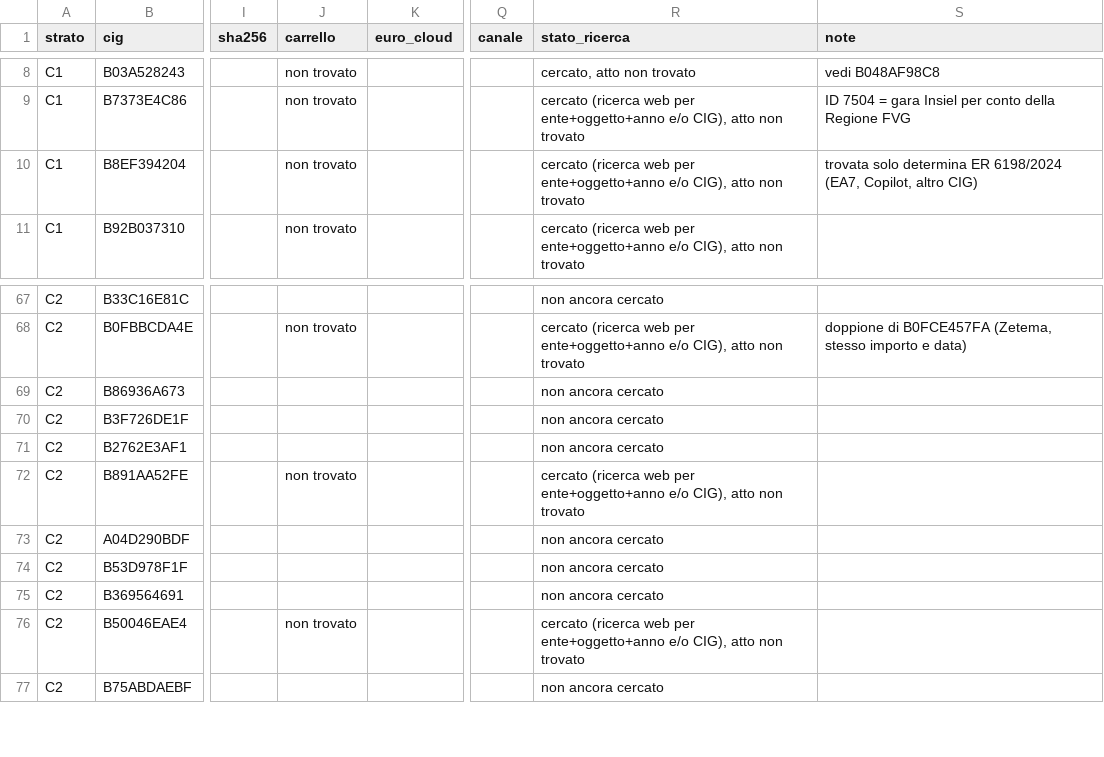
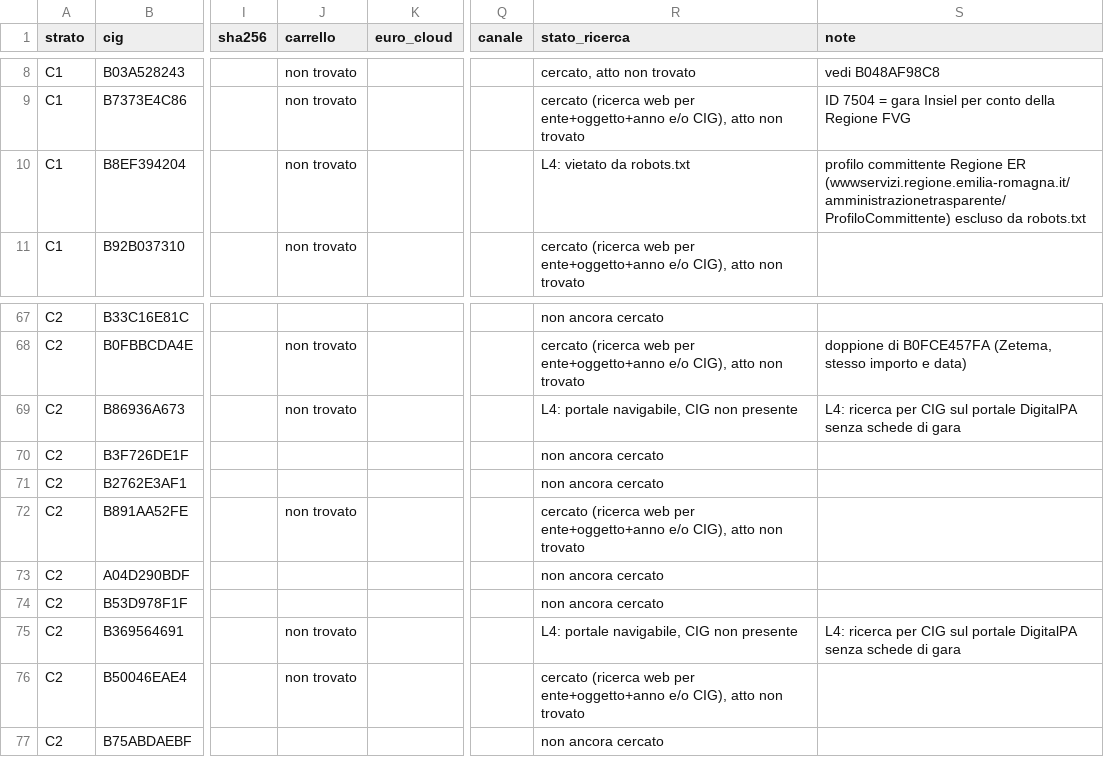
Before and after one commit to mxmap-it/analisi-spesa-ict, a CSV file: report/convenzioni/ea-campione/risultati.csv, drawn as a sheet; only a part is shown, gaps mark what is left out; the diff covers the shown part only; the diff names each change by its address in the sheet, - before the commit and + after, or states it on an @@ line.

```diff
--- a/report/convenzioni/ea-campione/risultati.csv
+++ b/report/convenzioni/ea-campione/risultati.csv
-R10 (stato_ricerca): cercato (ricerca web per ente+oggetto+anno e/o CIG), atto non trovato
+R10 (stato_ricerca): L4: vietato da robots.txt
-S10 (note): trovata solo determina ER 6198/2024 (EA7, Copilot, altro CIG)
+S10 (note): profilo committente Regione ER (wwwservizi.regione.emilia-romagna.it/amministrazionetrasparente/ProfiloCommittente) escluso da robots.txt
-J69 (carrello): (empty)
+J69 (carrello): non trovato
-R69 (stato_ricerca): non ancora cercato
+R69 (stato_ricerca): L4: portale navigabile, CIG non presente
-S69 (note): (empty)
+S69 (note): L4: ricerca per CIG sul portale DigitalPA senza schede di gara
-J75 (carrello): (empty)
+J75 (carrello): non trovato
-R75 (stato_ricerca): non ancora cercato
+R75 (stato_ricerca): L4: portale navigabile, CIG non presente
-S75 (note): (empty)
+S75 (note): L4: ricerca per CIG sul portale DigitalPA senza schede di gara
```
Also changed, not shown: 31 edited cells elsewhere in this file, 3 other files.
